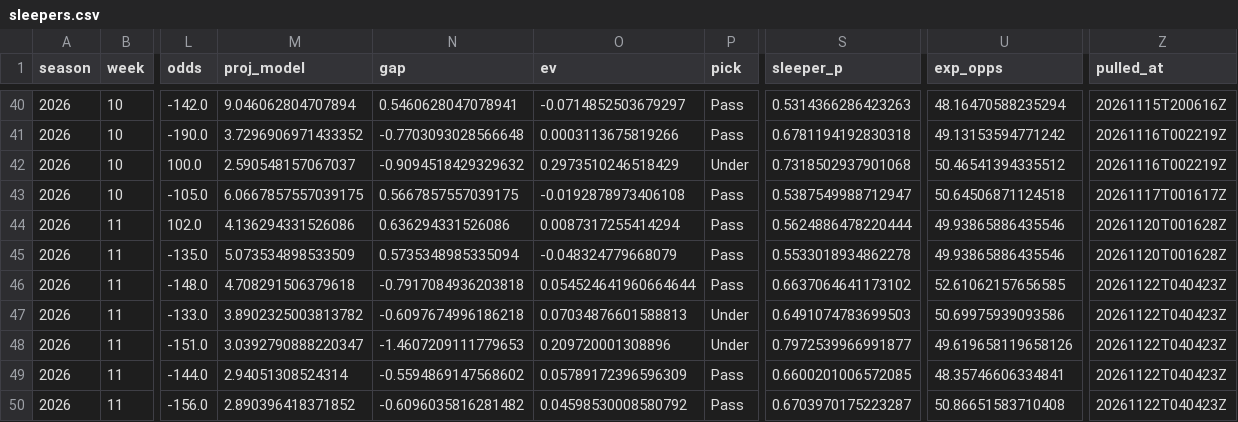
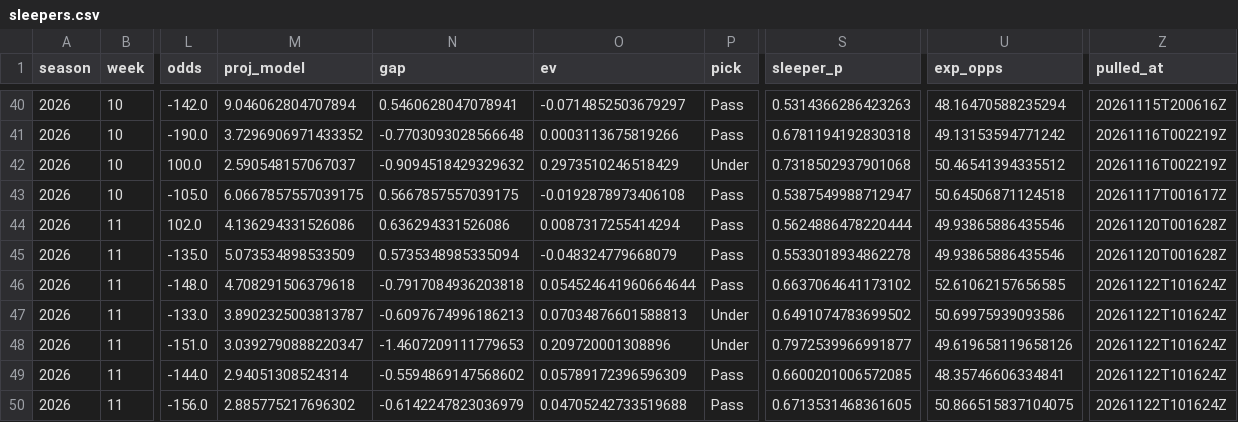
Before and after one commit to EvanDAmours/ArvellsStinkySlammerModel, a CSV file: data/sleepers.csv, drawn as a sheet; only a part is shown, gaps mark what is left out; the diff covers the shown part only; the diff names each change by its address in the sheet, - before the commit and + after, or states it on an @@ line.

```diff
--- a/data/sleepers.csv
+++ b/data/sleepers.csv
-Z46:Z50 (pulled_at): 20261122T040423Z
+Z46:Z50 (pulled_at): 20261122T101624Z
-M47 (proj_model): 3.8902325003813782
+M47 (proj_model): 3.8902325003813787
-N47 (gap): -0.6097674996186218
+N47 (gap): -0.6097674996186213
-S47 (sleeper_p): 0.6491074783699503
+S47 (sleeper_p): 0.6491074783699502
-M50 (proj_model): 2.890396418371852
+M50 (proj_model): 2.885775217696302
-N50 (gap): -0.6096035816281482
+N50 (gap): -0.6142247823036979
-O50 (ev): 0.04598530008580792
+O50 (ev): 0.04705242733519688
-S50 (sleeper_p): 0.6703970175223287
+S50 (sleeper_p): 0.6713531468361605
-U50 (exp_opps): 50.86651583710408
+U50 (exp_opps): 50.866515837104075
```
Also changed, not shown: 54 edited cells elsewhere in this file, data/cache/projections.csv, data/consensus/fantasypros_2026_w11.csv, 14 other files.
